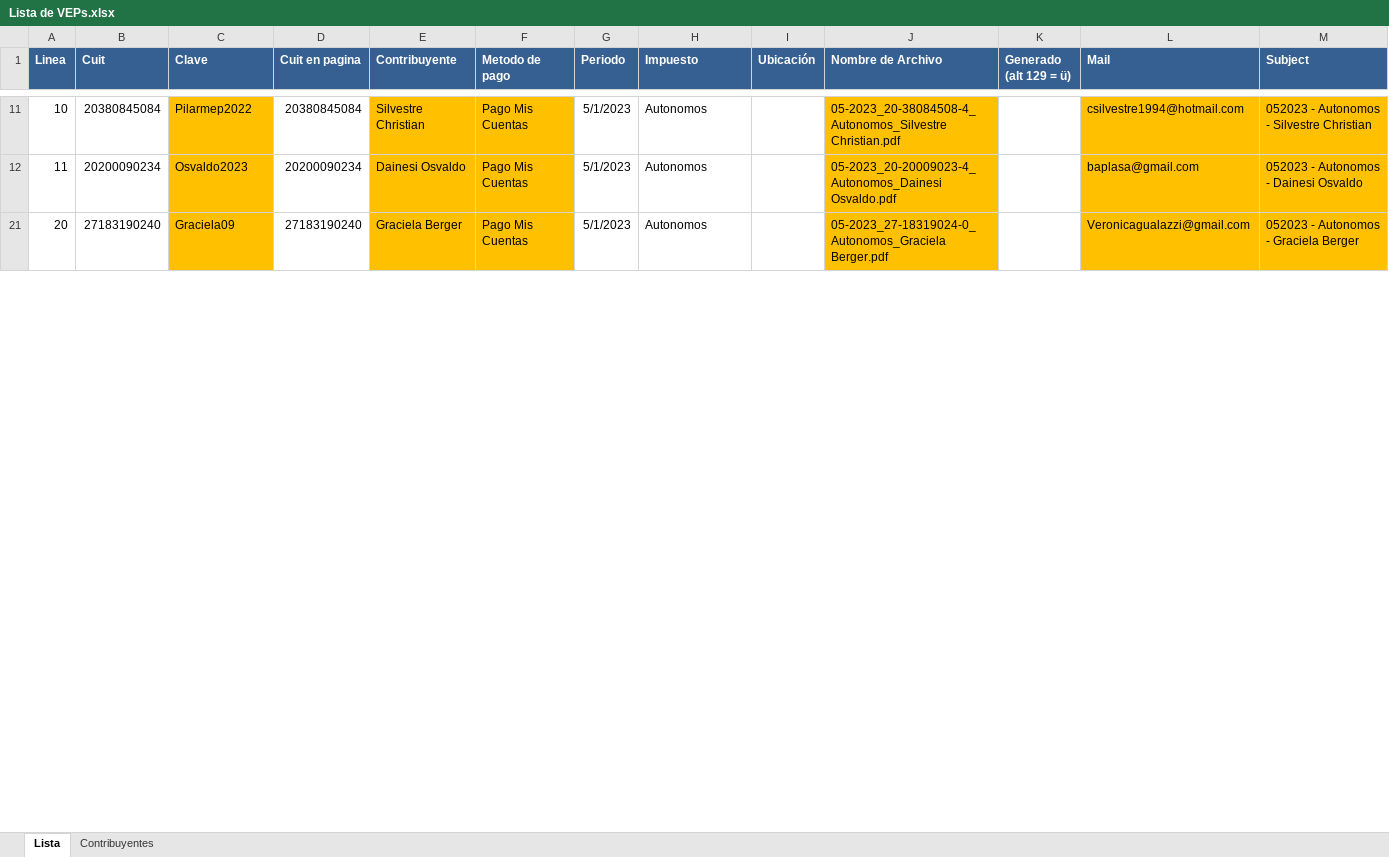
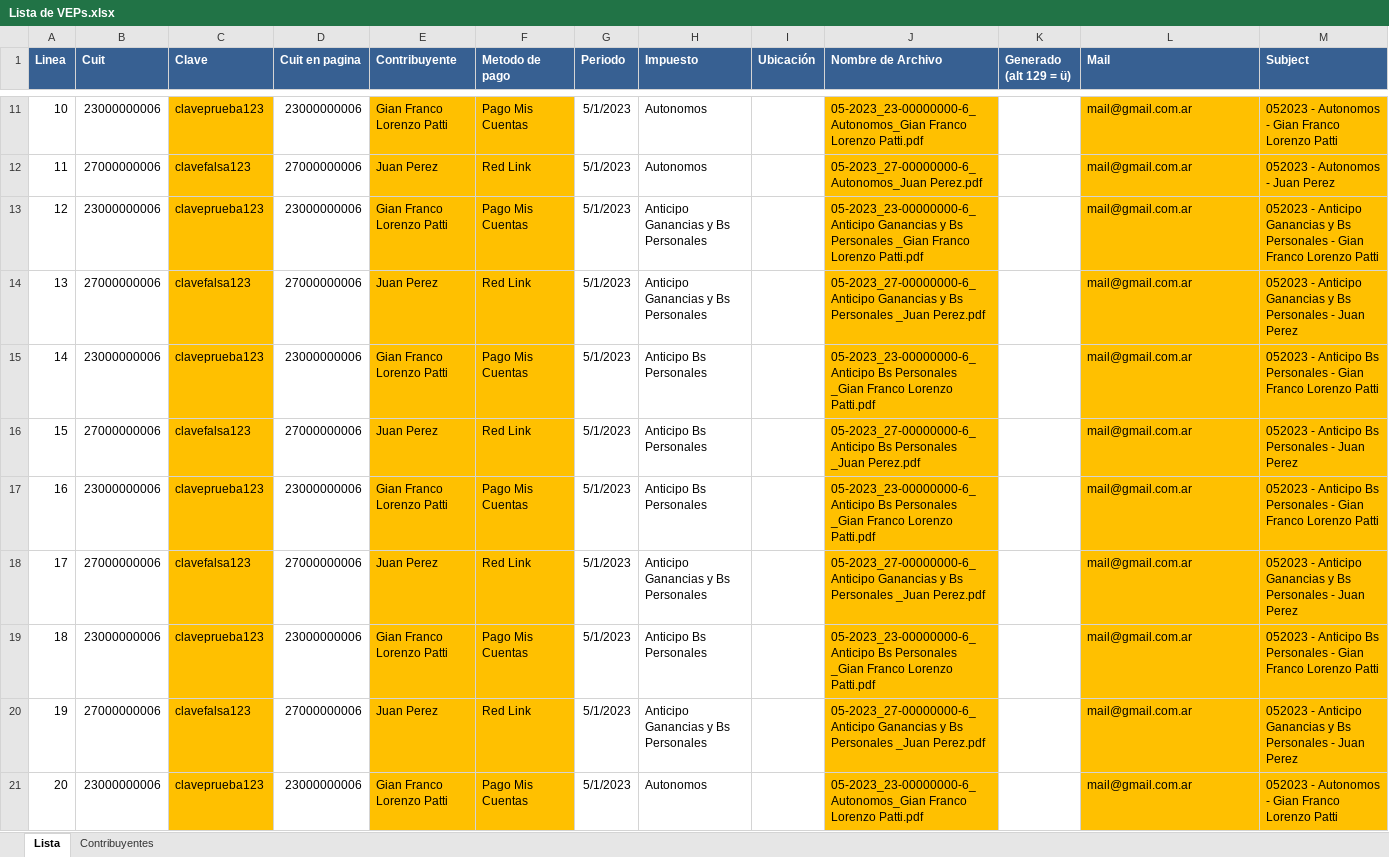
Before and after one commit to Giansun97/bot_veps_masivos, an Excel workbook: Lista de VEPs.xlsx, sheet Lista, drawn as a sheet; only a part is shown, gaps mark what is left out; values as stored, in another font and other column widths than the file's, no borders; the diff covers the shown part only; the diff names each change by its address in the sheet, - before the commit and + after, or states it on an @@ line.

```diff
--- a/Lista de VEPs.xlsx (sheet Lista)
+++ b/Lista de VEPs.xlsx (sheet Lista)
-B11 (Cuit): 20380845084
+B11 (Cuit): 23000000006
-C11 (Clave): Pilarmep2022
+C11 (Clave): claveprueba123
-D11 (Cuit en pagina): 20380845084
+D11 (Cuit en pagina): 23000000006
-E11 (Contribuyente): Silvestre Christian
+E11 (Contribuyente): Gian Franco Lorenzo Patti
-J11 (Nombre de Archivo): 05-2023_20-38084508-4_Autonomos_Silvestre Christian.pdf
+J11 (Nombre de Archivo): 05-2023_23-00000000-6_Autonomos_Gian Franco Lorenzo Patti.pdf
-L11 (Mail): csilvestre1994@hotmail.com
+L11 (Mail): mail@gmail.com.ar
-M11 (Subject): 052023 - Autonomos - Silvestre Christian
+M11 (Subject): 052023 - Autonomos - Gian Franco Lorenzo Patti
-B12 (Cuit): 20200090234
+B12 (Cuit): 27000000006
-C12 (Clave): Osvaldo2023
+C12 (Clave): clavefalsa123
-D12 (Cuit en pagina): 20200090234
+D12 (Cuit en pagina): 27000000006
-E12 (Contribuyente): Dainesi Osvaldo
+E12 (Contribuyente): Juan Perez
-F12 (Metodo de pago): Pago Mis Cuentas
+F12 (Metodo de pago): Red Link
-J12 (Nombre de Archivo): 05-2023_20-20009023-4_Autonomos_Dainesi Osvaldo.pdf
+J12 (Nombre de Archivo): 05-2023_27-00000000-6_Autonomos_Juan Perez.pdf
-L12 (Mail): baplasa@gmail.com
+L12 (Mail): mail@gmail.com.ar
-M12 (Subject): 052023 - Autonomos - Dainesi Osvaldo
+M12 (Subject): 052023 - Autonomos - Juan Perez
+row 13: 12 | 23000000006 | claveprueba123 | 23000000006 | Gian Franco Lorenzo Patti | Pago Mis Cuentas | 5/1/2023 | Anticipo Ganancias y Bs Personales |  | 05-2023_23-00000000-6_Anticipo Ganancias y Bs Personales _Gian Franco Lorenzo Patti.pdf |  | mail@gmail.com.ar | 052023 - Anticipo Ganancias y Bs Personales - Gian Franco Lorenzo Patti
+row 14: 13 | 27000000006 | clavefalsa123 | 27000000006 | Juan Perez | Red Link | 5/1/2023 | Anticipo Ganancias y Bs Personales |  | 05-2023_27-00000000-6_Anticipo Ganancias y Bs Personales _Juan Perez.pdf |  | mail@gmail.com.ar | 052023 - Anticipo Ganancias y Bs Personales - Juan Perez
+row 15: 14 | 23000000006 | claveprueba123 | 23000000006 | Gian Franco Lorenzo Patti | Pago Mis Cuentas | 5/1/2023 | Anticipo Bs Personales |  | 05-2023_23-00000000-6_Anticipo Bs Personales _Gian Franco Lorenzo Patti.pdf |  | mail@gmail.com.ar | 052023 - Anticipo Bs Personales - Gian Franco Lorenzo Patti
+row 16: 15 | 27000000006 | clavefalsa123 | 27000000006 | Juan Perez | Red Link | 5/1/2023 | Anticipo Bs Personales |  | 05-2023_27-00000000-6_Anticipo Bs Personales _Juan Perez.pdf |  | mail@gmail.com.ar | 052023 - Anticipo Bs Personales - Juan Perez
+row 17: 16 | 23000000006 | claveprueba123 | 23000000006 | Gian Franco Lorenzo Patti | Pago Mis Cuentas | 5/1/2023 | Anticipo Bs Personales |  | 05-2023_23-00000000-6_Anticipo Bs Personales _Gian Franco Lorenzo Patti.pdf |  | mail@gmail.com.ar | 052023 - Anticipo Bs Personales - Gian Franco Lorenzo Patti
+row 18: 17 | 27000000006 | clavefalsa123 | 27000000006 | Juan Perez | Red Link | 5/1/2023 | Anticipo Ganancias y Bs Personales |  | 05-2023_27-00000000-6_Anticipo Ganancias y Bs Personales _Juan Perez.pdf |  | mail@gmail.com.ar | 052023 - Anticipo Ganancias y Bs Personales - Juan Perez
+row 19: 18 | 23000000006 | claveprueba123 | 23000000006 | Gian Franco Lorenzo Patti | Pago Mis Cuentas | 5/1/2023 | Anticipo Bs Personales |  | 05-2023_23-00000000-6_Anticipo Bs Personales _Gian Franco Lorenzo Patti.pdf |  | mail@gmail.com.ar | 052023 - Anticipo Bs Personales - Gian Franco Lorenzo Patti
+row 20: 19 | 27000000006 | clavefalsa123 | 27000000006 | Juan Perez | Red Link | 5/1/2023 | Anticipo Ganancias y Bs Personales |  | 05-2023_27-00000000-6_Anticipo Ganancias y Bs Personales _Juan Perez.pdf |  | mail@gmail.com.ar | 052023 - Anticipo Ganancias y Bs Personales - Juan Perez
-B21 (Cuit): 27183190240
+B21 (Cuit): 23000000006
-C21 (Clave): Graciela09
+C21 (Clave): claveprueba123
-D21 (Cuit en pagina): 27183190240
+D21 (Cuit en pagina): 23000000006
-E21 (Contribuyente): Graciela Berger
+E21 (Contribuyente): Gian Franco Lorenzo Patti
-J21 (Nombre de Archivo): 05-2023_27-18319024-0_Autonomos_Graciela Berger.pdf
+J21 (Nombre de Archivo): 05-2023_23-00000000-6_Autonomos_Gian Franco Lorenzo Patti.pdf
-L21 (Mail): Veronicagualazzi@gmail.com
+L21 (Mail): mail@gmail.com.ar
-M21 (Subject): 052023 - Autonomos - Graciela Berger
+M21 (Subject): 052023 - Autonomos - Gian Franco Lorenzo Patti
```
Also changed, not shown: 6 added rows and 143 edited cells elsewhere in this sheet, sheet Contribuyentes, hidden cells.
